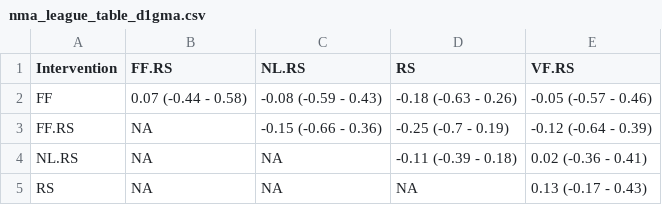
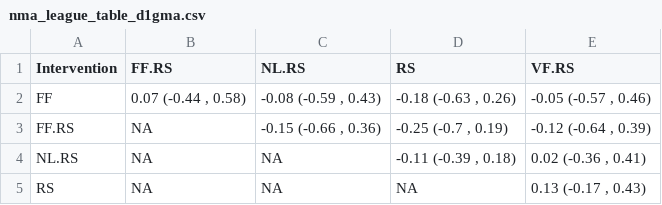
Before and after one commit to Instructional-Research-Group-IRG/network-meta-analysis, a CSV file: nma_league_table_d1gma.csv, drawn as a sheet.

```diff
--- a/nma_league_table_d1gma.csv
+++ b/nma_league_table_d1gma.csv
@@ -1,5 +1,5 @@
 Intervention,FF.RS,NL.RS,RS,VF.RS
-FF,0.07 (-0.44 - 0.58),-0.08 (-0.59 - 0.43),-0.18 (-0.63 - 0.26),-0.05 (-0.57 - 0.46)
-FF.RS,NA,-0.15 (-0.66 - 0.36),-0.25 (-0.7 - 0.19),-0.12 (-0.64 - 0.39)
-NL.RS,NA,NA,-0.11 (-0.39 - 0.18),0.02 (-0.36 - 0.41)
-RS,NA,NA,NA,0.13 (-0.17 - 0.43)
+FF,"0.07 (-0.44 , 0.58)","-0.08 (-0.59 , 0.43)","-0.18 (-0.63 , 0.26)","-0.05 (-0.57 , 0.46)"
+FF.RS,NA,"-0.15 (-0.66 , 0.36)","-0.25 (-0.7 , 0.19)","-0.12 (-0.64 , 0.39)"
+NL.RS,NA,NA,"-0.11 (-0.39 , 0.18)","0.02 (-0.36 , 0.41)"
+RS,NA,NA,NA,"0.13 (-0.17 , 0.43)"
```
Also changed, not shown: nma_league_table_d2rn.csv, nma_league_table_d3wn.csv, 2 other files.
